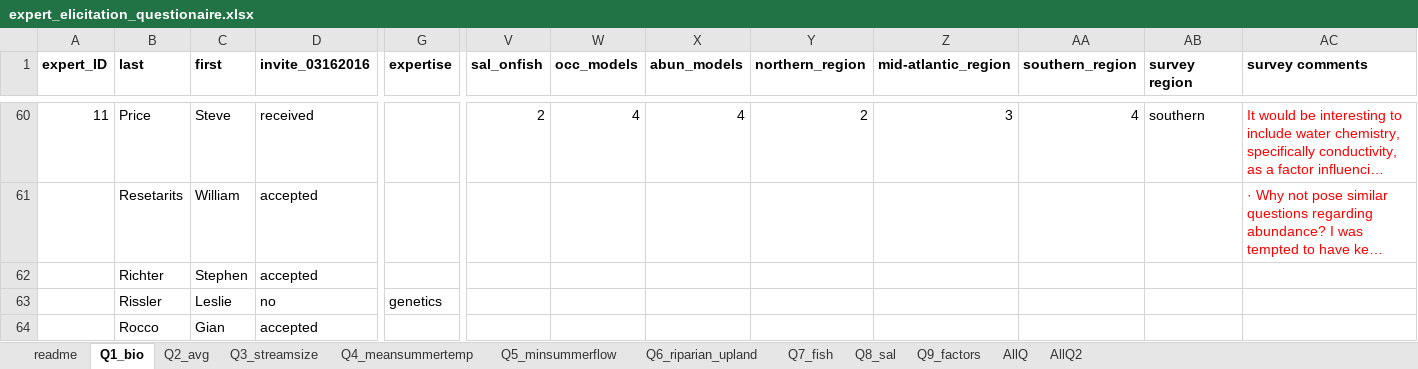
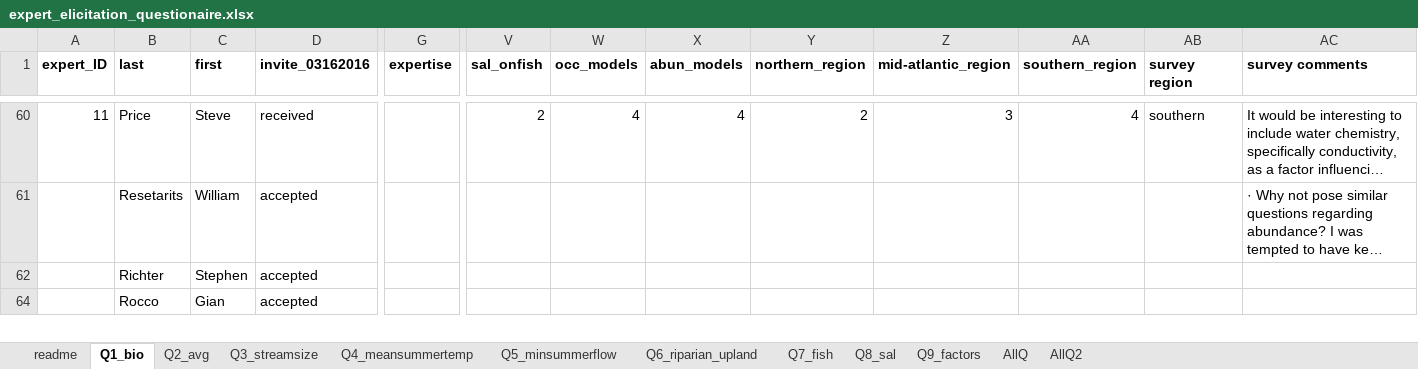
Before and after one commit to djhocking/Trout_Salamander_Decisions, an Excel workbook: Expert_Elicitation/salamander_elicitation_model/expert_elicitation_questionaire.xlsx, sheet Q1_bio, drawn as a sheet; only a part is shown, gaps mark what is left out; long unchanged cells end in …; values as stored, in another font and other column widths than the file's, no borders; rows hold the shown columns only; the diff covers the shown part only; the diff names each change by its address in the sheet, - before the commit and + after, or states it on an @@ line.

```diff
--- a/Expert_Elicitation/salamander_elicitation_model/expert_elicitation_questionaire.xlsx (sheet Q1_bio)
+++ b/Expert_Elicitation/salamander_elicitation_model/expert_elicitation_questionaire.xlsx (sheet Q1_bio)
-AC60:AC61 text colour: #FF0000
+AC60:AC61 text colour: black
@@ row 63 hidden:  | Rissler | Leslie | no | genetics @@
```
Also changed, not shown: 2 removed rows, 56 hidden or unhidden rows and 23 edited cells elsewhere in this sheet, sheet AllQ2, formulas that keep their value, hidden cells.
